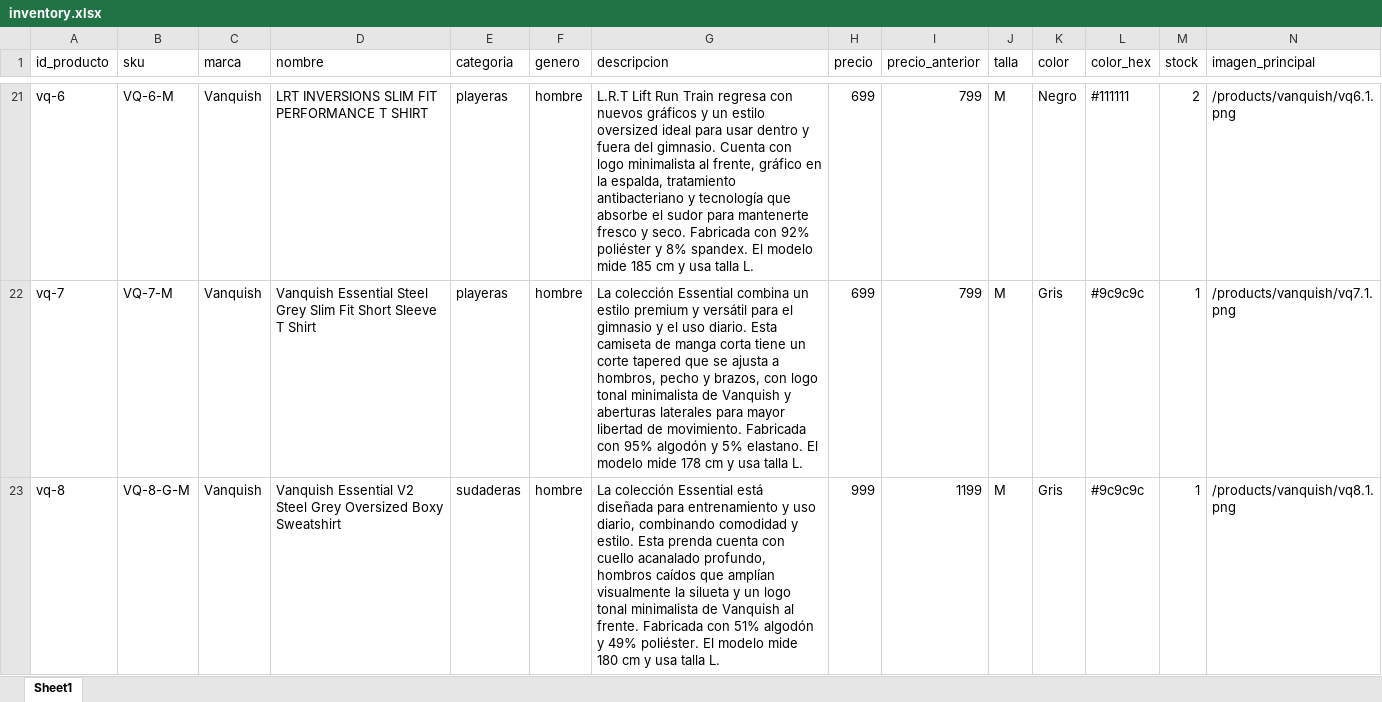
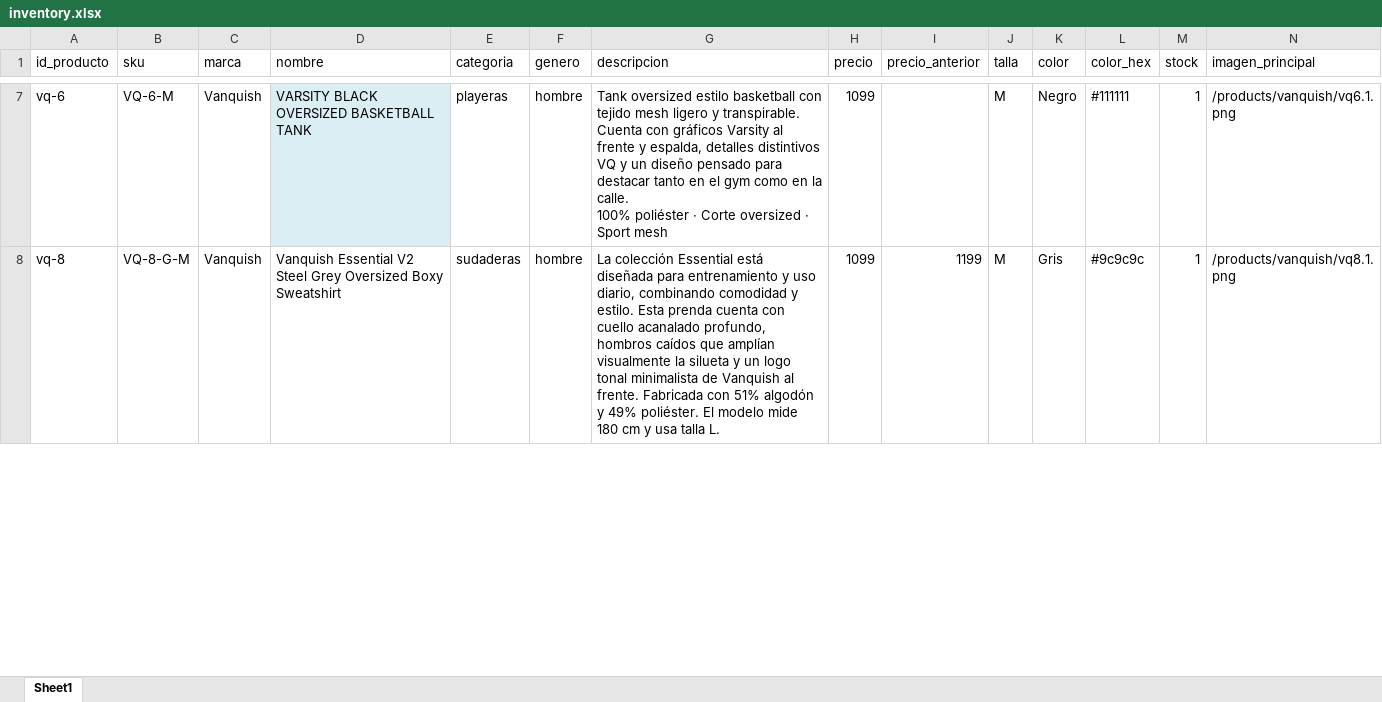
Before and after one commit to santos0714/Zona7, an Excel workbook: data/inventory/inventory.xlsx, sheet Sheet1, drawn as a sheet; only a part is shown, gaps mark what is left out; values as stored, in another font and other column widths than the file's, no borders; removed rows and columns are numbered as before the commit, all else as after; rows hold the shown columns only; ↵ is a line break in a cell; the diff covers the shown part only; the diff names each change by its address in the sheet, - before the commit and + after, or states it on an @@ line.

```diff
--- a/data/inventory/inventory.xlsx (sheet Sheet1)
+++ b/data/inventory/inventory.xlsx (sheet Sheet1)
-D7 fill: none
+D7 fill: #DBEEF4
-D7 (nombre): LRT INVERSIONS SLIM FIT PERFORMANCE T SHIRT
+D7 (nombre): VARSITY BLACK OVERSIZED BASKETBALL TANK
-G7 (descripcion): L.R.T Lift Run Train regresa con nuevos gráficos y un estilo oversized ideal para usar dentro y fuera del gimnasio. Cuenta con logo minimalista al frente, gráfico en la espalda, tratamiento antibacteriano y tecnología que absorbe el sudor para mantenerte fresco y seco. Fabricada con 92% poliéster y 8% spandex. El modelo mide 185 cm y usa talla L.
+G7 (descripcion): Tank oversized estilo basketball con tejido mesh ligero y transpirable. Cuenta con gráficos Varsity al frente y espalda, detalles distintivos VQ y un diseño pensado para destacar tanto en el gym como en la calle. ↵ 100% poliéster · Corte oversized · Sport mesh
-H7 (precio): 699
+H7 (precio): 1099
-I7 (precio_anterior): 799
+I7 (precio_anterior): (empty)
-M7 (stock): 2
+M7 (stock): 1
-row 22: vq-7 | VQ-7-M | Vanquish | Vanquish Essential Steel Grey Slim Fit Short Sleeve T Shirt | playeras | hombre | La colección Essential combina un estilo premium y versátil para el gimnasio y el uso diario. Esta camiseta de manga corta tiene un corte tapered que se ajusta a hombros, pecho y brazos, con logo tonal minimalista de Vanquish y aberturas laterales para mayor libertad de movimiento. Fabricada con 95% algodón y 5% elastano. El modelo mide 178 cm y usa talla L. | 699 | 799 | M | Gris | #9c9c9c | 1 | /products/vanquish/vq7.1.png
-H8 (precio): 999
+H8 (precio): 1099
```
Also changed, not shown: 1 added row, 18 removed rows, 14 edited cells and cell formats elsewhere in this sheet, 27 other files.
